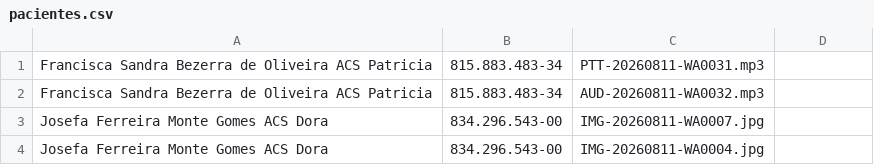
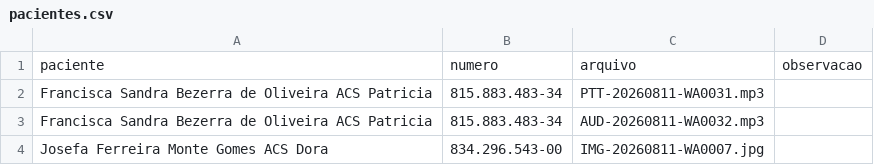
Before and after one commit to psfaltiplano/psfaltiplano, a CSV file: images/pacientes.csv, drawn as a sheet; only a part is shown; the shorter side is filled out with more unchanged rows.

Commit message:
Update pacientes.csv

```diff
--- a/images/pacientes.csv
+++ b/images/pacientes.csv
@@ -1 +1,2 @@
+paciente,numero,arquivo,observacao
 Francisca Sandra Bezerra de Oliveira ACS Patricia,815.883.483-34,PTT-20260811-WA0031.mp3,
```
